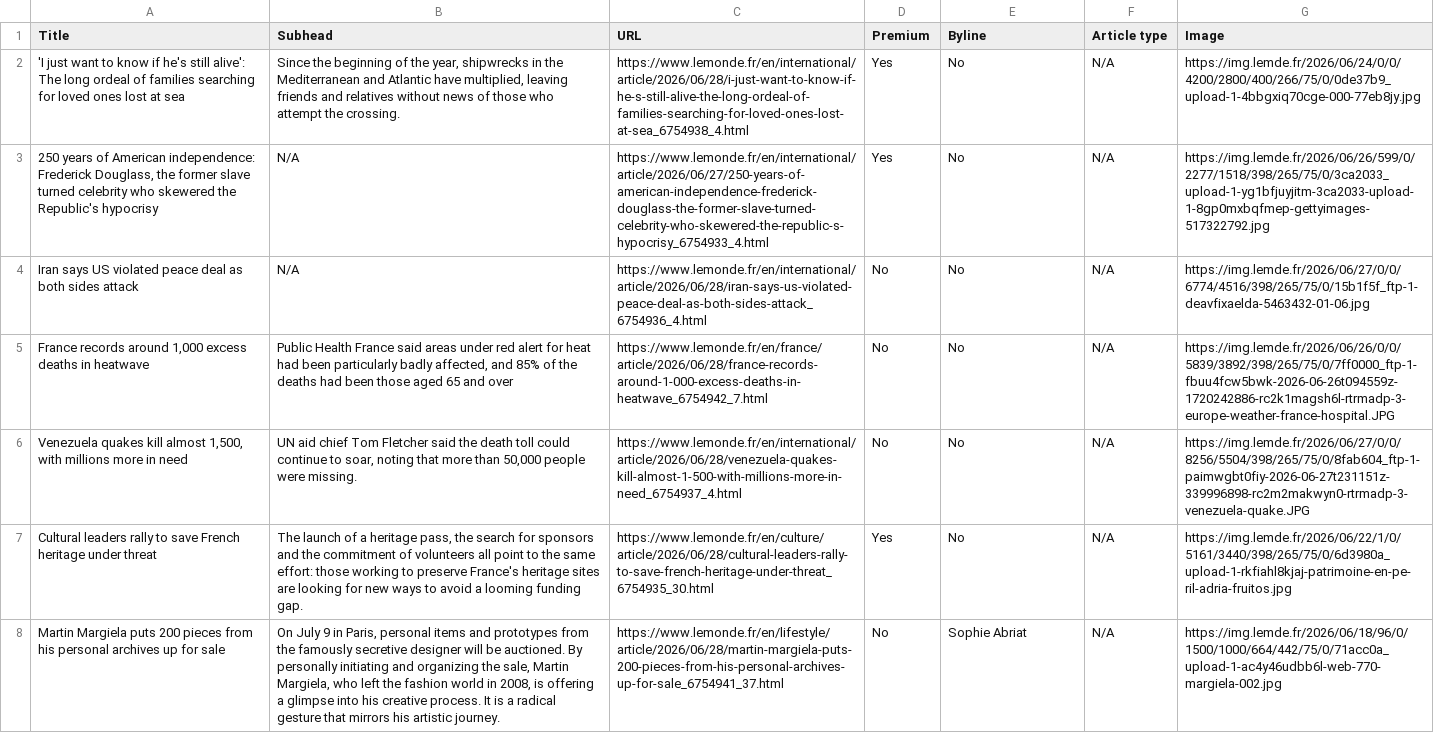
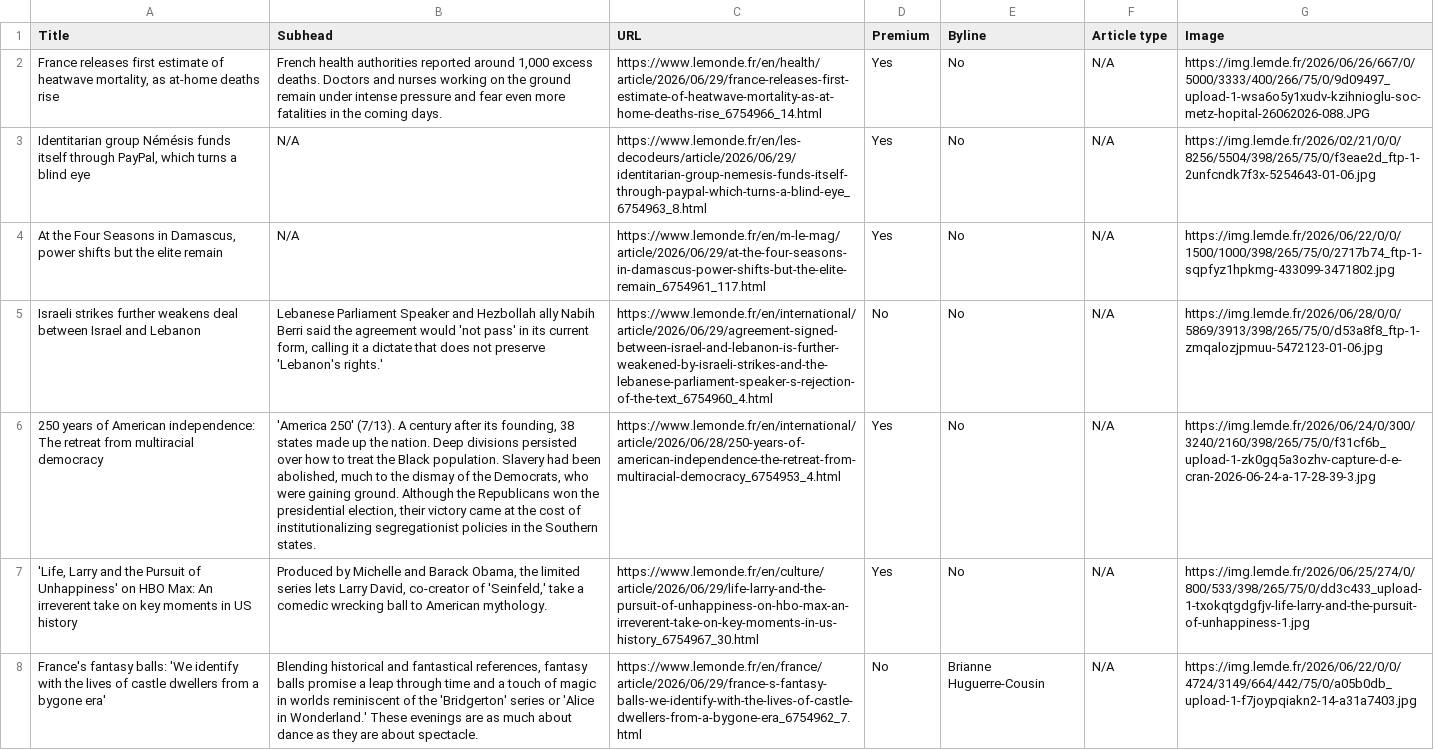
Before and after one commit to ChrisCaurla/07-homework-Le_Monde, a CSV file: Le_Monde-Auto_update.csv, drawn as a sheet; only a part is shown; the diff covers the shown part only; the diff names each change by its address in the sheet, - before the commit and + after, or states it on an @@ line.

```diff
--- a/Le_Monde-Auto_update.csv
+++ b/Le_Monde-Auto_update.csv
-A2 (Title): 'I just want to know if he's still alive': The long ordeal of families searching for loved ones lost at sea
+A2 (Title): France releases first estimate of heatwave mortality, as at-home deaths rise
-B2 (Subhead): Since the beginning of the year, shipwrecks in the Mediterranean and Atlantic have multiplied, leaving friends and relatives without news of those who attempt the crossing.
+B2 (Subhead): French health authorities reported around 1,000 excess deaths. Doctors and nurses working on the ground remain under intense pressure and fear even more fatalities in the coming days.
-C2 (URL): https://www.lemonde.fr/en/international/article/2026/06/28/i-just-want-to-know-if-he-s-still-alive-the-long-ordeal-of-families-searching-for-loved-ones-lost-at-sea_6754938_4.html
+C2 (URL): https://www.lemonde.fr/en/health/article/2026/06/29/france-releases-first-estimate-of-heatwave-mortality-as-at-home-deaths-rise_6754966_14.html
-G2 (Image): https://img.lemde.fr/2026/06/24/0/0/4200/2800/400/266/75/0/0de37b9_upload-1-4bbgxiq70cge-000-77eb8jy.jpg
+G2 (Image): https://img.lemde.fr/2026/06/26/667/0/5000/3333/400/266/75/0/9d09497_upload-1-wsa6o5y1xudv-kzihnioglu-soc-metz-hopital-26062026-088.JPG
-A3 (Title): 250 years of American independence: Frederick Douglass, the former slave turned celebrity who skewered the Republic's hypocrisy
+A3 (Title): Identitarian group Némésis funds itself through PayPal, which turns a blind eye
-C3 (URL): https://www.lemonde.fr/en/international/article/2026/06/27/250-years-of-american-independence-frederick-douglass-the-former-slave-turned-celebrity-who-skewered-the-republic-s-hypocrisy_6754933_4.html
+C3 (URL): https://www.lemonde.fr/en/les-decodeurs/article/2026/06/29/identitarian-group-nemesis-funds-itself-through-paypal-which-turns-a-blind-eye_6754963_8.html
-G3 (Image): https://img.lemde.fr/2026/06/26/599/0/2277/1518/398/265/75/0/3ca2033_upload-1-yg1bfjuyjitm-3ca2033-upload-1-8gp0mxbqfmep-gettyimages-517322792.jpg
+G3 (Image): https://img.lemde.fr/2026/02/21/0/0/8256/5504/398/265/75/0/f3eae2d_ftp-1-2unfcndk7f3x-5254643-01-06.jpg
-A4 (Title): Iran says US violated peace deal as both sides attack
+A4 (Title): At the Four Seasons in Damascus, power shifts but the elite remain
-C4 (URL): https://www.lemonde.fr/en/international/article/2026/06/28/iran-says-us-violated-peace-deal-as-both-sides-attack_6754936_4.html
+C4 (URL): https://www.lemonde.fr/en/m-le-mag/article/2026/06/29/at-the-four-seasons-in-damascus-power-shifts-but-the-elite-remain_6754961_117.html
-D4 (Premium): No
+D4 (Premium): Yes
-G4 (Image): https://img.lemde.fr/2026/06/27/0/0/6774/4516/398/265/75/0/15b1f5f_ftp-1-deavfixaelda-5463432-01-06.jpg
+G4 (Image): https://img.lemde.fr/2026/06/22/0/0/1500/1000/398/265/75/0/2717b74_ftp-1-sqpfyz1hpkmg-433099-3471802.jpg
-A5 (Title): France records around 1,000 excess deaths in heatwave
+A5 (Title): Israeli strikes further weakens deal between Israel and Lebanon
-B5 (Subhead): Public Health France said areas under red alert for heat had been particularly badly affected, and 85% of the deaths had been those aged 65 and over
+B5 (Subhead): Lebanese Parliament Speaker and Hezbollah ally Nabih Berri said the agreement would 'not pass' in its current form, calling it a dictate that does not preserve 'Lebanon's rights.'
-C5 (URL): https://www.lemonde.fr/en/france/article/2026/06/28/france-records-around-1-000-excess-deaths-in-heatwave_6754942_7.html
+C5 (URL): https://www.lemonde.fr/en/international/article/2026/06/29/agreement-signed-between-israel-and-lebanon-is-further-weakened-by-israeli-strikes-and-the-lebanese-parliament-speaker-s-rejection-of-the-text_6754960_4.html
-G5 (Image): https://img.lemde.fr/2026/06/26/0/0/5839/3892/398/265/75/0/7ff0000_ftp-1-fbuu4fcw5bwk-2026-06-26t094559z-1720242886-rc2k1magsh6l-rtrmadp-3-europe-weather-france-hospital.JPG
+G5 (Image): https://img.lemde.fr/2026/06/28/0/0/5869/3913/398/265/75/0/d53a8f8_ftp-1-zmqalozjpmuu-5472123-01-06.jpg
-A6 (Title): Venezuela quakes kill almost 1,500, with millions more in need
+A6 (Title): 250 years of American independence: The retreat from multiracial democracy
-B6 (Subhead): UN aid chief Tom Fletcher said the death toll could continue to soar, noting that more than 50,000 people were missing.
+B6 (Subhead): 'America 250' (7/13). A century after its founding, 38 states made up the nation. Deep divisions persisted over how to treat the Black population. Slavery had been abolished, much to the dismay of the Democrats, who were gaining ground. Although the Republicans won the presidential election, their victory came at the cost of institutionalizing segregationist policies in the Southern states.
-C6 (URL): https://www.lemonde.fr/en/international/article/2026/06/28/venezuela-quakes-kill-almost-1-500-with-millions-more-in-need_6754937_4.html
+C6 (URL): https://www.lemonde.fr/en/international/article/2026/06/28/250-years-of-american-independence-the-retreat-from-multiracial-democracy_6754953_4.html
-D6 (Premium): No
+D6 (Premium): Yes
-G6 (Image): https://img.lemde.fr/2026/06/27/0/0/8256/5504/398/265/75/0/8fab604_ftp-1-paimwgbt0fiy-2026-06-27t231151z-339996898-rc2m2makwyn0-rtrmadp-3-venezuela-quake.JPG
+G6 (Image): https://img.lemde.fr/2026/06/24/0/300/3240/2160/398/265/75/0/f31cf6b_upload-1-zk0gq5a3ozhv-capture-d-e-cran-2026-06-24-a-17-28-39-3.jpg
-A7 (Title): Cultural leaders rally to save French heritage under threat
+A7 (Title): 'Life, Larry and the Pursuit of Unhappiness' on HBO Max: An irreverent take on key moments in US history
-B7 (Subhead): The launch of a heritage pass, the search for sponsors and the commitment of volunteers all point to the same effort: those working to preserve France's heritage sites are looking for new ways to avoid a looming funding gap.
+B7 (Subhead): Produced by Michelle and Barack Obama, the limited series lets Larry David, co-creator of 'Seinfeld,' take a comedic wrecking ball to American mythology.
-C7 (URL): https://www.lemonde.fr/en/culture/article/2026/06/28/cultural-leaders-rally-to-save-french-heritage-under-threat_6754935_30.html
+C7 (URL): https://www.lemonde.fr/en/culture/article/2026/06/29/life-larry-and-the-pursuit-of-unhappiness-on-hbo-max-an-irreverent-take-on-key-moments-in-us-history_6754967_30.html
-G7 (Image): https://img.lemde.fr/2026/06/22/1/0/5161/3440/398/265/75/0/6d3980a_upload-1-rkfiahl8kjaj-patrimoine-en-pe-ril-adria-fruitos.jpg
+G7 (Image): https://img.lemde.fr/2026/06/25/274/0/800/533/398/265/75/0/dd3c433_upload-1-txokqtgdgfjv-life-larry-and-the-pursuit-of-unhappiness-1.jpg
-A8 (Title): Martin Margiela puts 200 pieces from his personal archives up for sale
+A8 (Title): France's fantasy balls: 'We identify with the lives of castle dwellers from a bygone era'
-B8 (Subhead): On July 9 in Paris, personal items and prototypes from the famously secretive designer will be auctioned. By personally initiating and organizing the sale, Martin Margiela, who left the fashion world in 2008, is offering a glimpse into his creative process. It is a radical gesture that mirrors his artistic journey.
+B8 (Subhead): Blending historical and fantastical references, fantasy balls promise a leap through time and a touch of magic in worlds reminiscent of the 'Bridgerton' series or 'Alice in Wonderland.' These evenings are as much about dance as they are about spectacle.
-C8 (URL): https://www.lemonde.fr/en/lifestyle/article/2026/06/28/martin-margiela-puts-200-pieces-from-his-personal-archives-up-for-sale_6754941_37.html
+C8 (URL): https://www.lemonde.fr/en/france/article/2026/06/29/france-s-fantasy-balls-we-identify-with-the-lives-of-castle-dwellers-from-a-bygone-era_6754962_7.html
-E8 (Byline): Sophie Abriat
+E8 (Byline): Brianne Huguerre-Cousin
-G8 (Image): https://img.lemde.fr/2026/06/18/96/0/1500/1000/664/442/75/0/71acc0a_upload-1-ac4y46udbb6l-web-770-margiela-002.jpg
+G8 (Image): https://img.lemde.fr/2026/06/22/0/0/4724/3149/664/442/75/0/a05b0db_upload-1-f7joypqiakn2-14-a31a7403.jpg
```
Also changed, not shown: 1 added row, 1 removed row and 46 edited cells elsewhere in this file.
